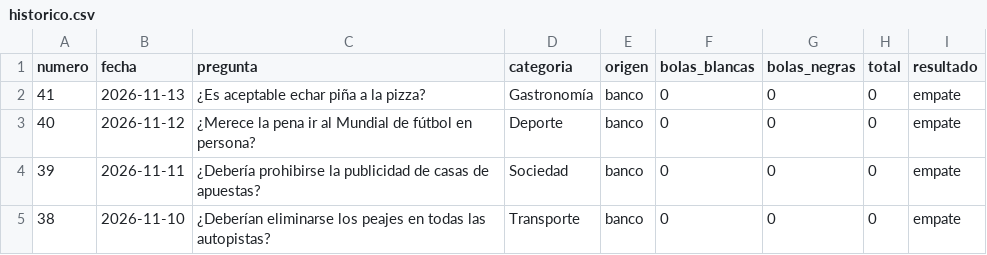
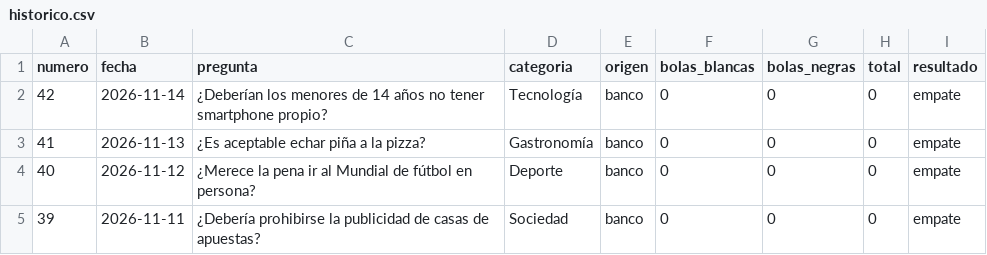
Before and after one commit to Marodseg/la-bola-negra, a CSV file: historico/historico.csv, drawn as a sheet; only a part is shown; the shorter side is filled out with more unchanged rows; the diff names each change by its address in the sheet, - before the commit and + after, or states it on an @@ line.

```diff
--- a/historico/historico.csv
+++ b/historico/historico.csv
+row 2: 42 | 2026-11-14 | ¿Deberían los menores de 14 años no tener smartphone propio? | Tecnología | banco | 0 | 0 | 0 | empate
```
Also changed, not shown: 1 other file.
